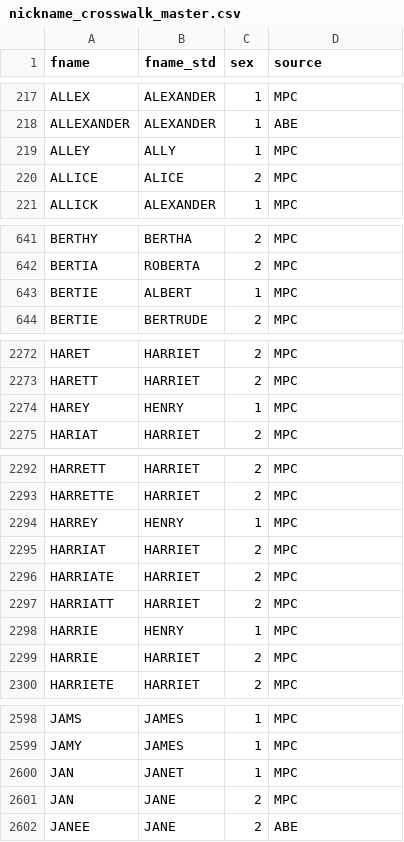
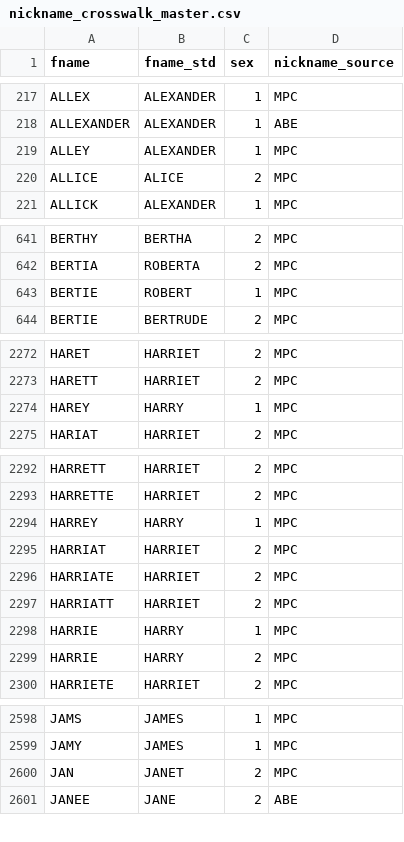
Before and after one commit to josh-goldstein-git/black_names_longevity, a CSV file: data/nickname_crosswalk_master.csv, drawn as a sheet; only a part is shown, gaps mark what is left out; the diff covers the shown part only.

Commit message:
update nickname crosswalk

```diff
--- a/data/nickname_crosswalk_master.csv
+++ b/data/nickname_crosswalk_master.csv
@@ -1 +1 @@
-fname,fname_std,sex,source
+fname,fname_std,sex,nickname_source
@@ -218,3 +218,3 @@ ALLEX,ALEXANDER,1,MPC
 ALLEXANDER,ALEXANDER,1,ABE
-ALLEY,ALLY,1,MPC
+ALLEY,ALEXANDER,1,MPC
 ALLICE,ALICE,2,MPC
@@ -642,3 +642,3 @@ BERTHY,BERTHA,2,MPC
 BERTIA,ROBERTA,2,MPC
-BERTIE,ALBERT,1,MPC
+BERTIE,ROBERT,1,MPC
 BERTIE,BERTRUDE,2,MPC
@@ -2273,3 +2273,3 @@ HARET,HARRIET,2,MPC
 HARETT,HARRIET,2,MPC
-HAREY,HENRY,1,MPC
+HAREY,HARRY,1,MPC
 HARIAT,HARRIET,2,MPC
@@ -2293,3 +2293,3 @@ HARRETT,HARRIET,2,MPC
 HARRETTE,HARRIET,2,MPC
-HARREY,HENRY,1,MPC
+HARREY,HARRY,1,MPC
 HARRIAT,HARRIET,2,MPC
@@ -2297,4 +2297,4 @@ HARRIATE,HARRIET,2,MPC
 HARRIATT,HARRIET,2,MPC
-HARRIE,HENRY,1,MPC
-HARRIE,HARRIET,2,MPC
+HARRIE,HARRY,1,MPC
+HARRIE,HARRY,2,MPC
 HARRIETE,HARRIET,2,MPC
@@ -2599,4 +2599,3 @@ JAMS,JAMES,1,MPC
 JAMY,JAMES,1,MPC
-JAN,JANET,1,MPC
-JAN,JANE,2,MPC
+JAN,JANET,2,MPC
 JANEE,JANE,2,ABE
```
Also changed, not shown: 4 edited cells elsewhere in this file, data/mpc_nicknames_enhanced.csv, 1 other file.
